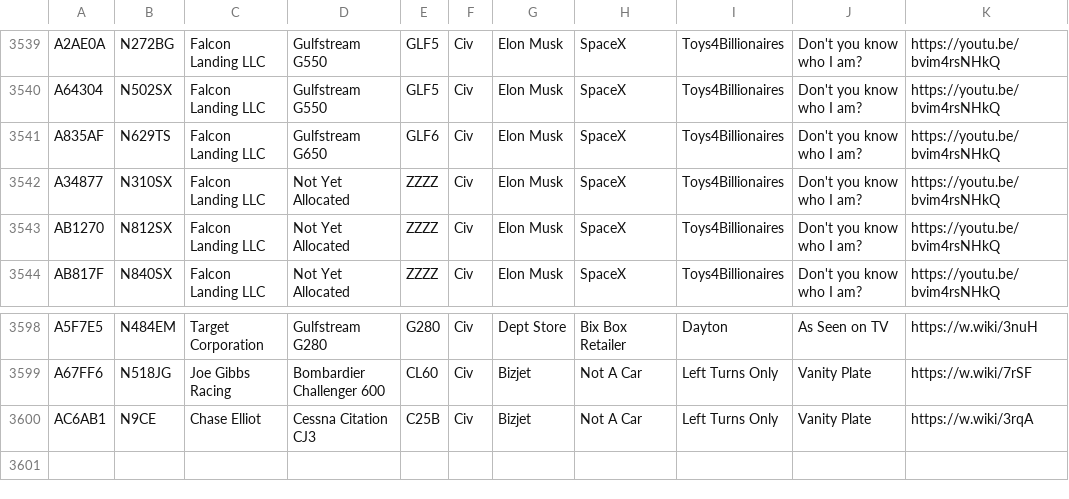
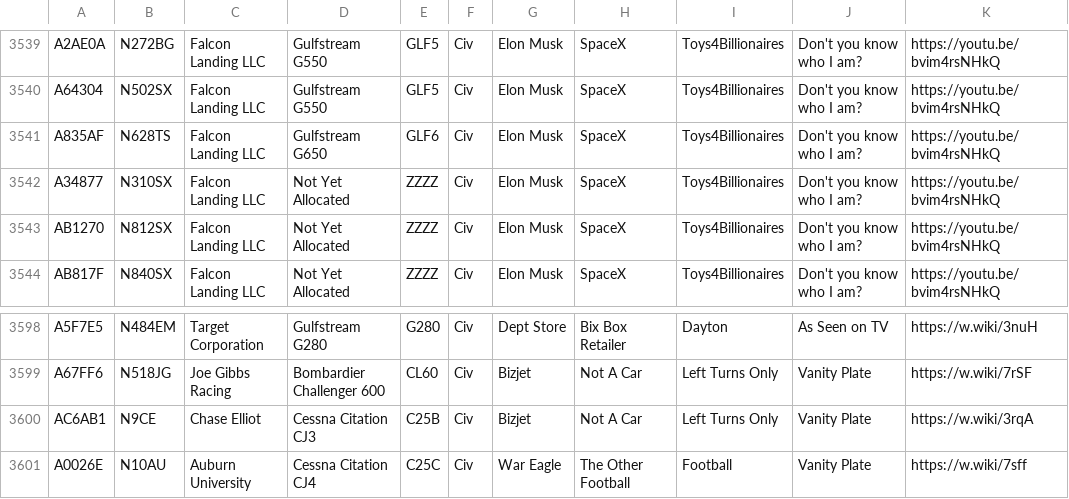
Before and after one commit to sdr-enthusiasts/plane-alert-db, a CSV file: plane-alert-civ.csv, drawn as a sheet; only a part is shown, gaps mark what is left out.

```diff
--- a/plane-alert-civ.csv
+++ b/plane-alert-civ.csv
@@ -3540,3 +3540,3 @@ A2AE0A,N272BG,Falcon Landing LLC,Gulfstream G550,GLF5,Civ,Elon Musk,SpaceX,Toys4
 A64304,N502SX,Falcon Landing LLC,Gulfstream G550,GLF5,Civ,Elon Musk,SpaceX,Toys4Billionaires,Don't you know who I am?,https://youtu.be/bvim4rsNHkQ
-A835AF,N629TS,Falcon Landing LLC,Gulfstream G650,GLF6,Civ,Elon Musk,SpaceX,Toys4Billionaires,Don't you know who I am?,https://youtu.be/bvim4rsNHkQ
+A835AF,N628TS,Falcon Landing LLC,Gulfstream G650,GLF6,Civ,Elon Musk,SpaceX,Toys4Billionaires,Don't you know who I am?,https://youtu.be/bvim4rsNHkQ
 A34877,N310SX,Falcon Landing LLC,Not Yet Allocated,ZZZZ,Civ,Elon Musk,SpaceX,Toys4Billionaires,Don't you know who I am?,https://youtu.be/bvim4rsNHkQ
@@ -3600 +3600,2 @@ A67FF6,N518JG,Joe Gibbs Racing,Bombardier Challenger 600,CL60,Civ,Bizjet,Not A C
 AC6AB1,N9CE,Chase Elliot,Cessna Citation CJ3,C25B,Civ,Bizjet,Not A Car,Left Turns Only,Vanity Plate,https://w.wiki/3rqA
+A0026E,N10AU,Auburn University,Cessna Citation CJ4,C25C,Civ,War Eagle,The Other Football,Football,Vanity Plate,https://w.wiki/7sff
```
Also changed, not shown: plane-alert-civ-images.csv, plane-alert-gov-images.csv, 4 other files.
